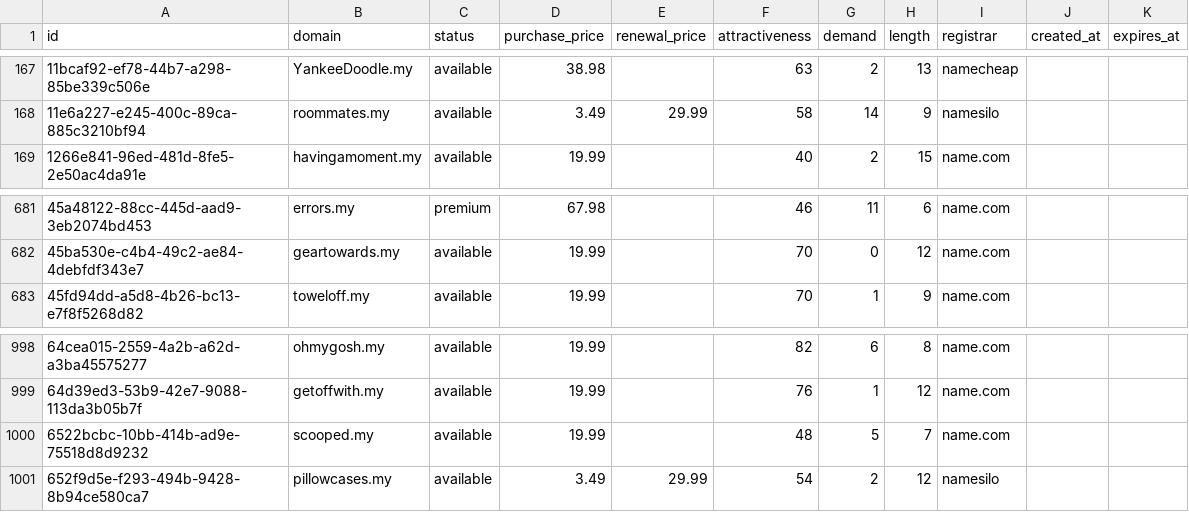
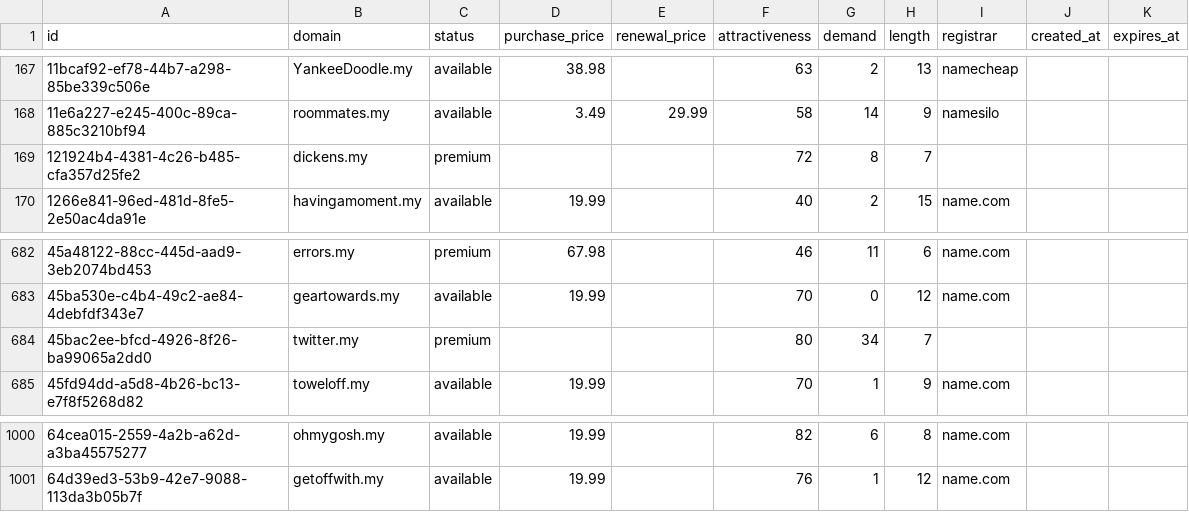
Before and after one commit to UniqueDomains/my-oneword-domains, a CSV file: my.csv, drawn as a sheet; only a part is shown, gaps mark what is left out.

Commit message:
Domains update

```diff
--- a/my.csv
+++ b/my.csv
@@ -168,2 +168,3 @@ id,domain,status,purchase_price,renewal_price,attractiveness,demand,length,regis
 11e6a227-e245-400c-89ca-885c3210bf94,roommates.my,available,3.49,29.99,58,14,9,namesilo,,
+121924b4-4381-4c26-b485-cfa357d25fe2,dickens.my,premium,,,72,8,7,,,
 1266e841-96ed-481d-8fe5-2e50ac4da91e,havingamoment.my,available,19.99,,40,2,15,name.com,,
@@ -682,2 +683,3 @@ id,domain,status,purchase_price,renewal_price,attractiveness,demand,length,regis
 45ba530e-c4b4-49c2-ae84-4debfdf343e7,geartowards.my,available,19.99,,70,0,12,name.com,,
+45bac2ee-bfcd-4926-8f26-ba99065a2dd0,twitter.my,premium,,,80,34,7,,,
 45fd94dd-a5d8-4b26-bc13-e7f8f5268d82,toweloff.my,available,19.99,,70,1,9,name.com,,
@@ -999,3 +1001 @@ id,domain,status,purchase_price,renewal_price,attractiveness,demand,length,regis
 64d39ed3-53b9-42e7-9088-113da3b05b7f,getoffwith.my,available,19.99,,76,1,12,name.com,,
-6522bcbc-10bb-414b-ad9e-75518d8d9232,scooped.my,available,19.99,,48,5,7,name.com,,
-652f9d5e-f293-494b-9428-8b94ce580ca7,pillowcases.my,available,3.49,29.99,54,2,12,namesilo,,
```
Also changed, not shown: 4 other files.
